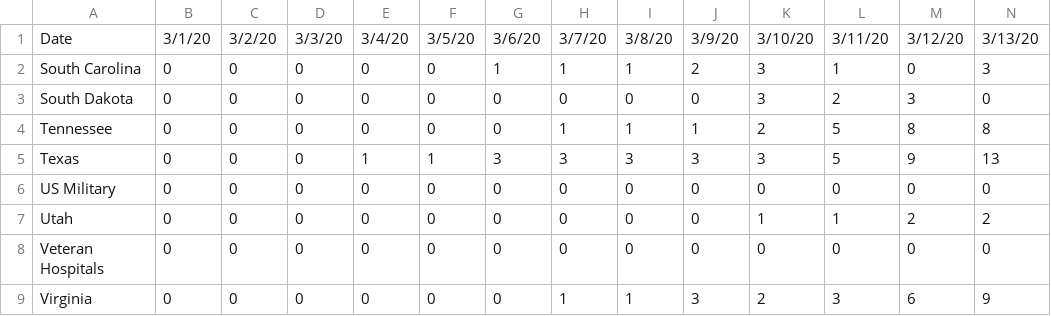
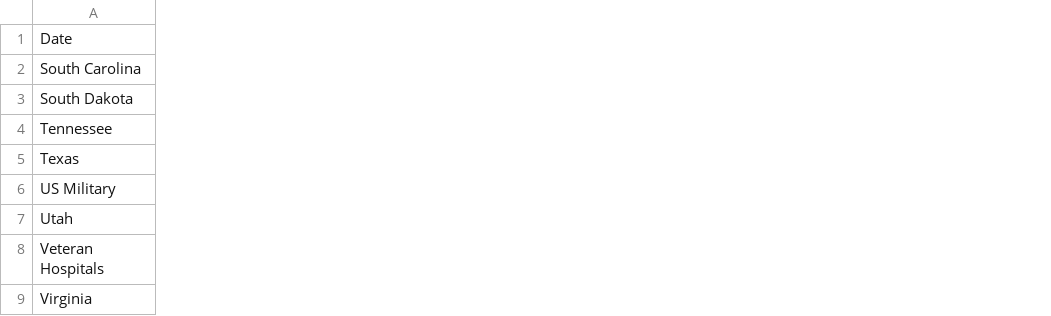
Before and after one commit to prichterich/covid19modeling, a CSV file: data/COVID19_states_US_5.csv, drawn as a sheet; only a part is shown; the diff covers the shown part only; the diff names each change by its address in the sheet, - before the commit and + after, or states it on an @@ line.

Commit message:
Add files via upload

```diff
--- a/data/COVID19_states_US_5.csv
+++ b/data/COVID19_states_US_5.csv
-column B, rows 1-9: 3/1/20 | 0 | 0 | 0 | 0 | 0 | 0 | 0 | 0
-column C, rows 1-9: 3/2/20 | 0 | 0 | 0 | 0 | 0 | 0 | 0 | 0
-column D, rows 1-9: 3/3/20 | 0 | 0 | 0 | 0 | 0 | 0 | 0 | 0
-column E, rows 1-9: 3/4/20 | 0 | 0 | 0 | 1 | 0 | 0 | 0 | 0
-column F, rows 1-9: 3/5/20 | 0 | 0 | 0 | 1 | 0 | 0 | 0 | 0
-column G, rows 1-9: 3/6/20 | 1 | 0 | 0 | 3 | 0 | 0 | 0 | 0
-column H, rows 1-9: 3/7/20 | 1 | 0 | 1 | 3 | 0 | 0 | 0 | 1
-column I, rows 1-9: 3/8/20 | 1 | 0 | 1 | 3 | 0 | 0 | 0 | 1
-column J, rows 1-9: 3/9/20 | 2 | 0 | 1 | 3 | 0 | 0 | 0 | 3
-column K, rows 1-9: 3/10/20 | 3 | 3 | 2 | 3 | 0 | 1 | 0 | 2
-column L, rows 1-9: 3/11/20 | 1 | 2 | 5 | 5 | 0 | 1 | 0 | 3
-column M, rows 1-9: 3/12/20 | 0 | 3 | 8 | 9 | 0 | 2 | 0 | 6
-column N, rows 1-9: 3/13/20 | 3 | 0 | 8 | 13 | 0 | 2 | 0 | 9
```
Also changed, not shown: 17 removed columns and 62 edited cells elsewhere in this file.
